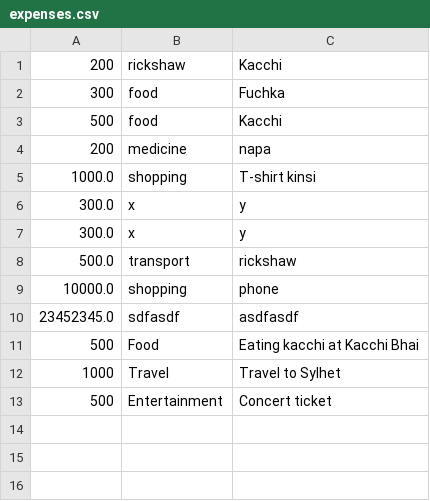
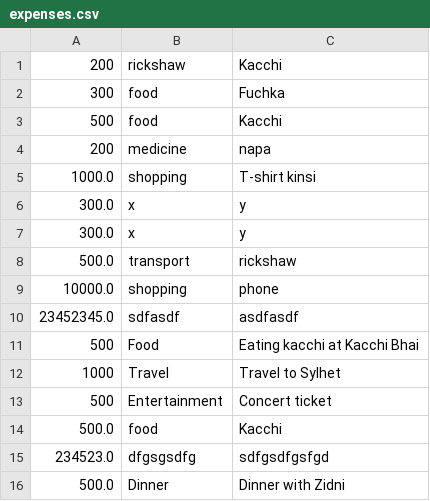
Before and after one commit to KhanShaheb34/python-webinar, a CSV file: expenses.csv, drawn as a sheet; the diff names each change by its address in the sheet, - before the commit and + after, or states it on an @@ line.

```diff
--- a/expenses.csv
+++ b/expenses.csv
+row 14: 500.0 | food | Kacchi
+row 15: 234523.0 | dfgsgsdfg | sdfgsdfgsfgd
+row 16: 500.0 | Dinner | Dinner with Zidni
```
Also changed, not shown: 11 other files.
